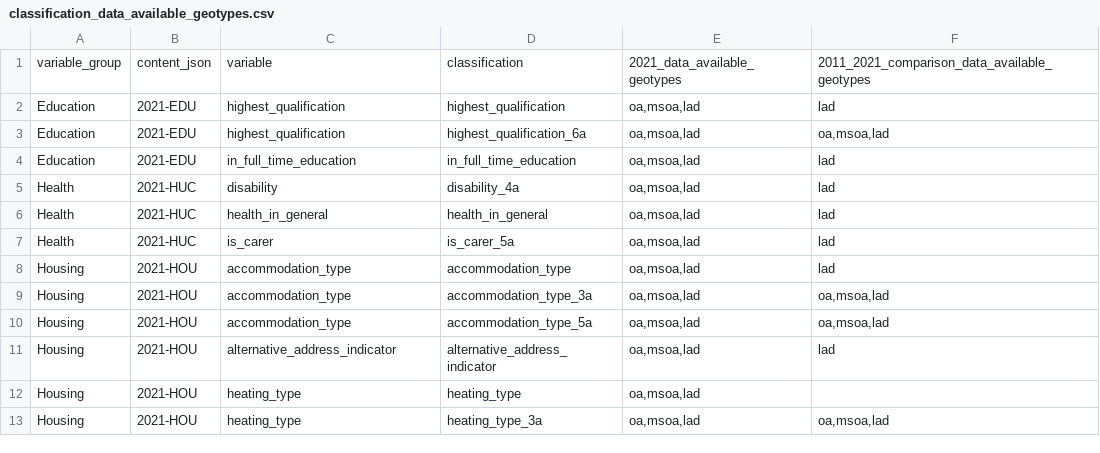
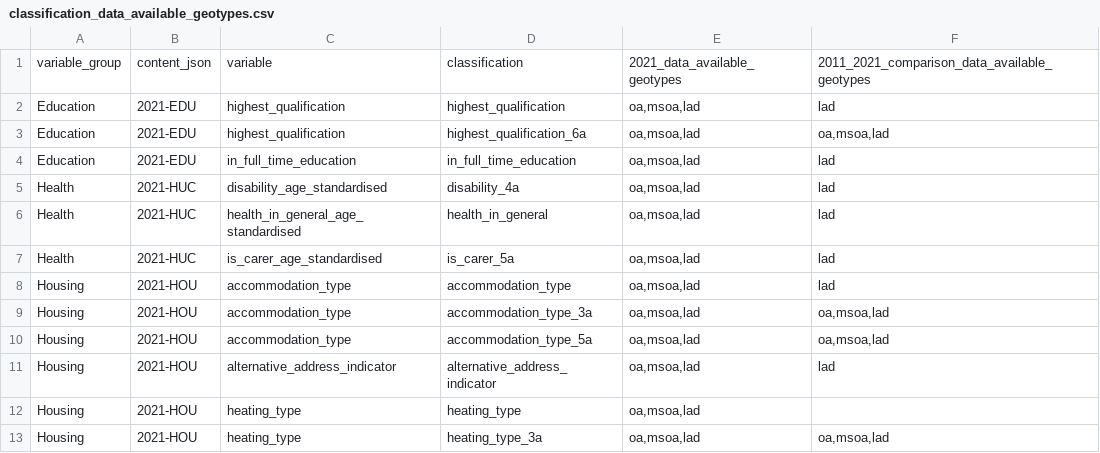
Before and after one commit to ONSdigital/dp-census-atlas, a CSV file: scripts/content/input_metadata_files/classification_data_available_geotypes.csv, drawn as a sheet; only a part is shown.

Commit message:
refactor lable_census_input script for better performance + logging, fix metadata issues

```diff
--- a/scripts/content/input_metadata_files/classification_data_available_geotypes.csv
+++ b/scripts/content/input_metadata_files/classification_data_available_geotypes.csv
@@ -4,5 +4,5 @@ Education,2021-EDU,highest_qualification,highest_qualification_6a,"oa,msoa,lad",
 Education,2021-EDU,in_full_time_education,in_full_time_education,"oa,msoa,lad",lad
-Health,2021-HUC,disability,disability_4a,"oa,msoa,lad",lad
-Health,2021-HUC,health_in_general,health_in_general,"oa,msoa,lad",lad
-Health,2021-HUC,is_carer,is_carer_5a,"oa,msoa,lad",lad
+Health,2021-HUC,disability_age_standardised,disability_4a,"oa,msoa,lad",lad
+Health,2021-HUC,health_in_general_age_standardised,health_in_general,"oa,msoa,lad",lad
+Health,2021-HUC,is_carer_age_standardised,is_carer_5a,"oa,msoa,lad",lad
 Housing,2021-HOU,accommodation_type,accommodation_type,"oa,msoa,lad",lad
```
Also changed, not shown: 2 other files.
